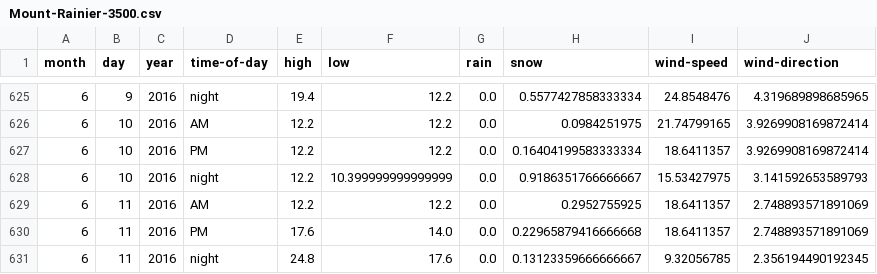
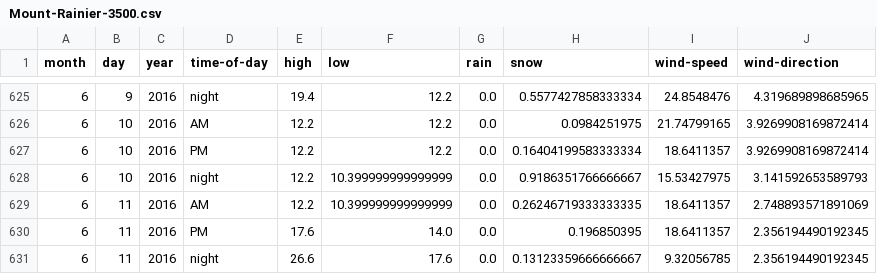
Before and after one commit to psathyrella/weatherhistory, a CSV file: mtwx/Mount-Rainier-3500.csv, drawn as a sheet; only a part is shown, gaps mark what is left out.

```diff
--- a/mtwx/Mount-Rainier-3500.csv
+++ b/mtwx/Mount-Rainier-3500.csv
@@ -628,4 +628,4 @@ month,day,year,time-of-day,high,low,rain,snow,wind-speed,wind-direction
 6,10,2016,night,12.2,10.399999999999999,0.0,0.9186351766666667,15.53427975,3.141592653589793
-6,11,2016,AM,12.2,12.2,0.0,0.2952755925,18.6411357,2.748893571891069
-6,11,2016,PM,17.6,14.0,0.0,0.22965879416666668,18.6411357,2.748893571891069
-6,11,2016,night,24.8,17.6,0.0,0.13123359666666667,9.32056785,2.356194490192345
+6,11,2016,AM,12.2,10.399999999999999,0.0,0.26246719333333335,18.6411357,2.748893571891069
+6,11,2016,PM,17.6,14.0,0.0,0.196850395,18.6411357,2.356194490192345
+6,11,2016,night,26.6,17.6,0.0,0.13123359666666667,9.32056785,2.356194490192345
```
Also changed, not shown: mtwx/Mount-Index-1832.csv, mtwx/Snoqualmie-Mountain-1914.csv, 36 other files.
